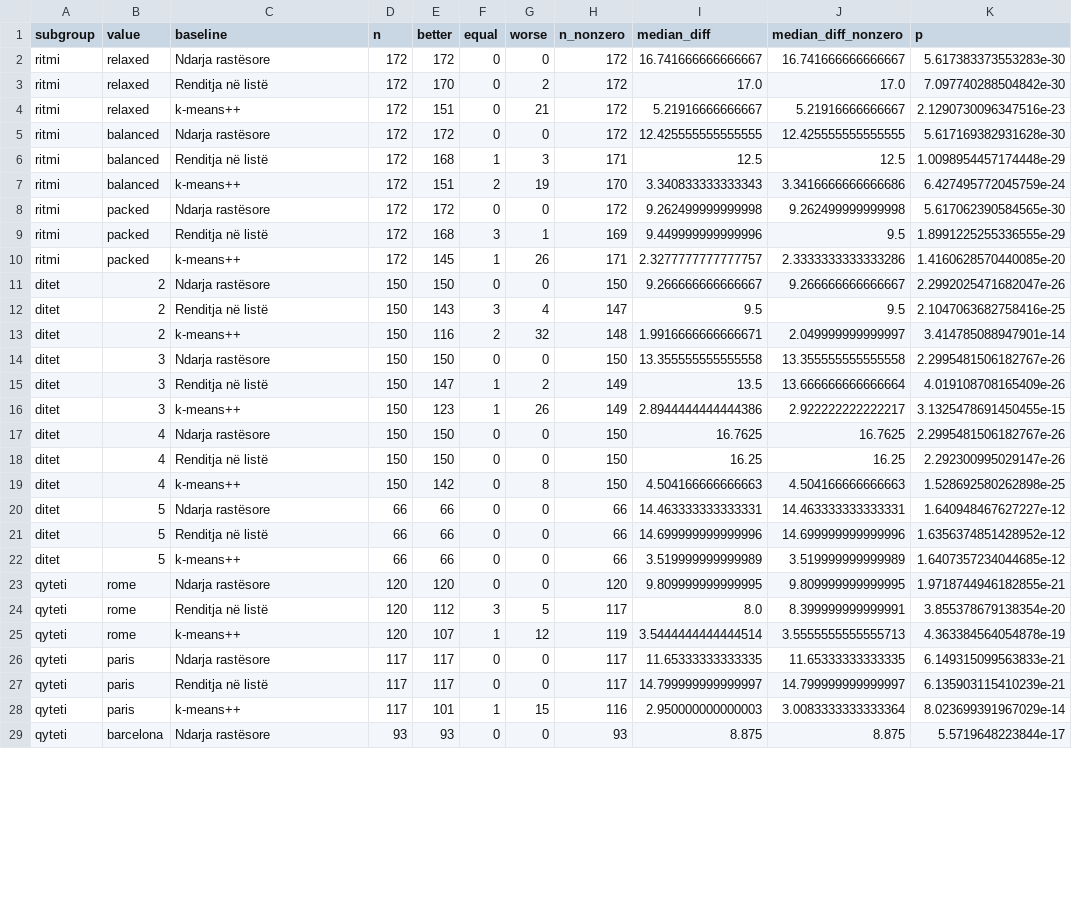
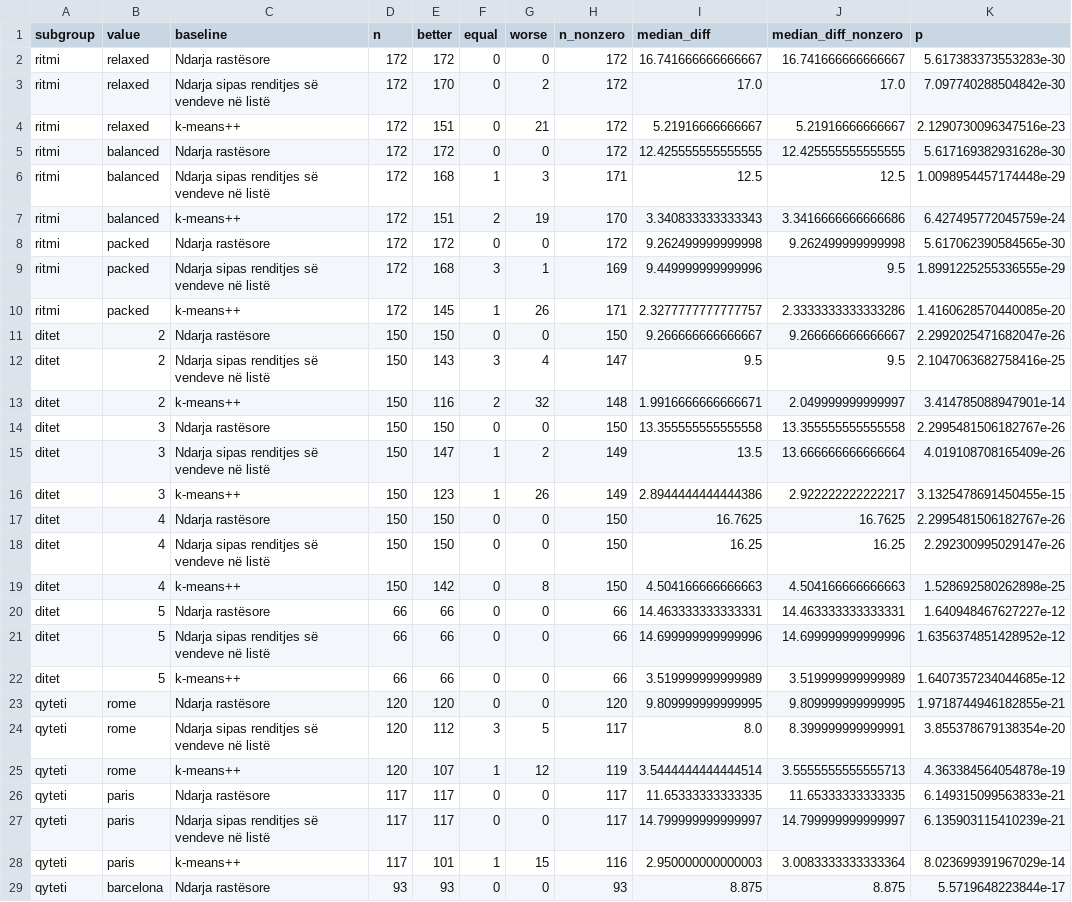
Before and after one commit to vleras/travel_agent, a CSV file: evaluation/output/analysis/h3.csv, drawn as a sheet; only a part is shown; the diff covers the shown part only; the diff names each change by its address in the sheet, - before the commit and + after, or states it on an @@ line.

Commit message:
eval: per-city tables, Ch4 method names in figures, map-link category

```diff
--- a/evaluation/output/analysis/h3.csv
+++ b/evaluation/output/analysis/h3.csv
-C3 (baseline): Renditja në listë
+C3 (baseline): Ndarja sipas renditjes së vendeve në listë
-C6 (baseline): Renditja në listë
+C6 (baseline): Ndarja sipas renditjes së vendeve në listë
-C9 (baseline): Renditja në listë
+C9 (baseline): Ndarja sipas renditjes së vendeve në listë
-C12 (baseline): Renditja në listë
+C12 (baseline): Ndarja sipas renditjes së vendeve në listë
-C15 (baseline): Renditja në listë
+C15 (baseline): Ndarja sipas renditjes së vendeve në listë
-C18 (baseline): Renditja në listë
+C18 (baseline): Ndarja sipas renditjes së vendeve në listë
-C21 (baseline): Renditja në listë
+C21 (baseline): Ndarja sipas renditjes së vendeve në listë
-C24 (baseline): Renditja në listë
+C24 (baseline): Ndarja sipas renditjes së vendeve në listë
-C27 (baseline): Renditja në listë
+C27 (baseline): Ndarja sipas renditjes së vendeve në listë
```
Also changed, not shown: 3 edited cells elsewhere in this file, evaluation/output/analysis/e1_table.csv, evaluation/output/analysis/e2_table.csv, 10 other files.
